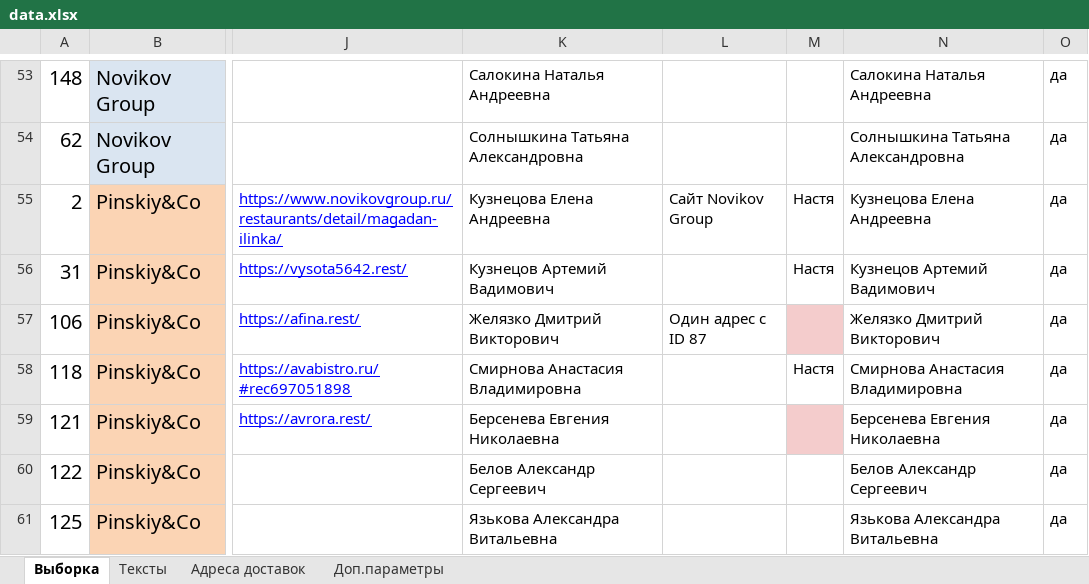
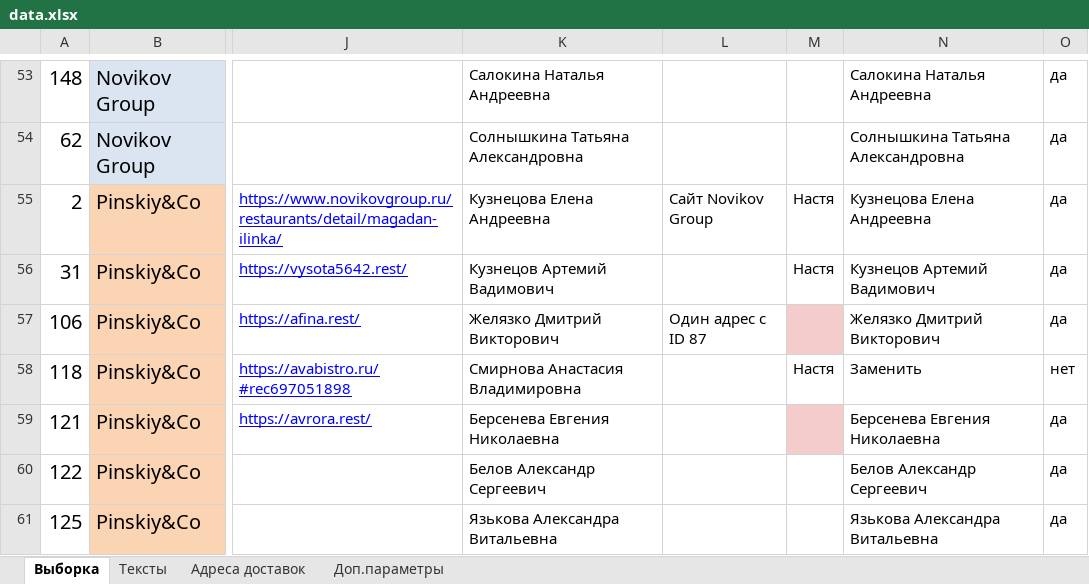
Before and after one commit to crowdtesting-ru/MS030925, an Excel workbook: data.xlsx, sheet Выборка, drawn as a sheet; only a part is shown, gaps mark what is left out; values as stored, in another font and other column widths than the file's, no borders; charts and pictures and conditional formats not drawn; the diff covers the shown part only; the diff names each change by its address in the sheet, - before the commit and + after, or states it on an @@ line.

```diff
--- a/data.xlsx (sheet Выборка)
+++ b/data.xlsx (sheet Выборка)
-N58: Смирнова Анастасия Владимировна
+N58: Заменить
-O58: да
+O58: нет
```
Also changed, not shown: 12 edited cells elsewhere in this sheet, formulas that keep their value, charts or pictures, 1 other file.
